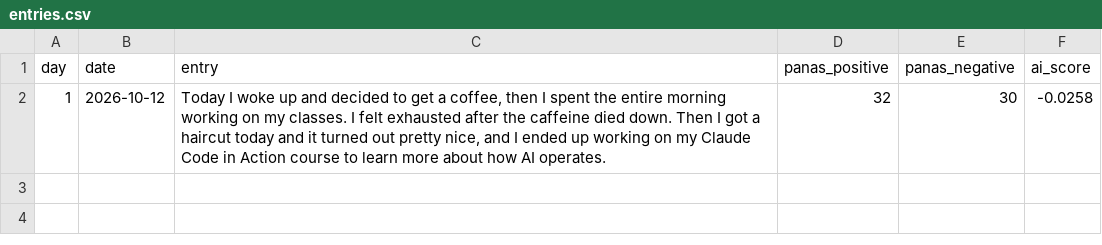
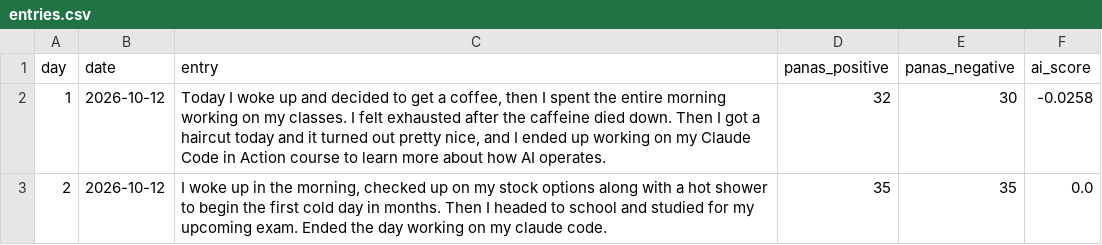
Before and after one commit to henryyzxsz/ai-mood-journal, a CSV file: dataset/entries.csv, drawn as a sheet.

Commit message:
Day 2 entry

```diff
--- a/dataset/entries.csv
+++ b/dataset/entries.csv
@@ -2 +2,2 @@ day,date,entry,panas_positive,panas_negative,ai_score
 1,2026-10-12,"Today I woke up and decided to get a coffee, then I spent the entire morning working on my classes. I felt exhausted after the caffeine died down. Then I got a haircut today and it turned out pretty nice, and I ended up working on my Claude Code in Action course to learn more about how AI operates.",32,30,-0.0258
+2,2026-10-12,"I woke up in the morning, checked up on my stock options along with a hot shower to begin the first cold day in months. Then I headed to school and studied for my upcoming exam. Ended the day working on my claude code.",35,35,0.0
```
